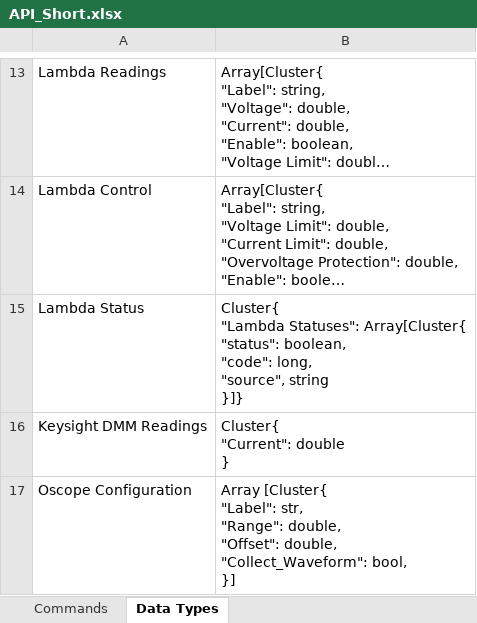
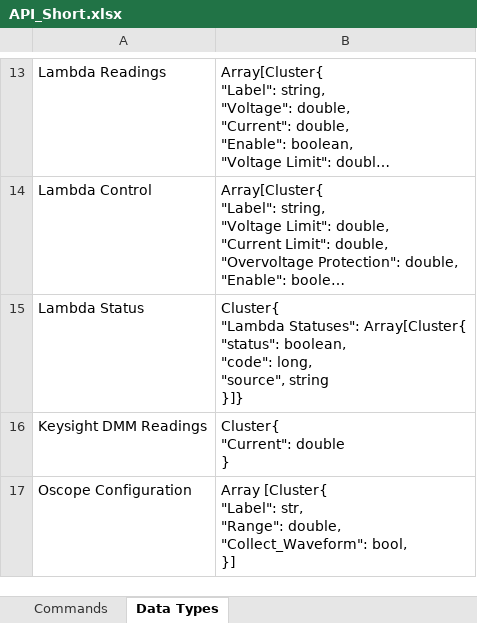
Before and after one commit to archermarx/controls, an Excel workbook: API_Short.xlsx, sheet Data Types, drawn as a sheet; only a part is shown, gaps mark what is left out; long unchanged cells end in …; values as stored, in another font and other column widths than the file's, no borders; ↵ is a line break in a cell; the diff names each change by its address in the sheet, - before the commit and + after, or states it on an @@ line.

```diff
--- a/API_Short.xlsx (sheet Data Types)
+++ b/API_Short.xlsx (sheet Data Types)
-B17: …"Range": double, ↵ "Offset": double, ↵ "Collect_Waveform": bool,…
+B17: …"Range": double, ↵ "Collect_Waveform": bool,…
```
Also changed, not shown: 3 other files.
